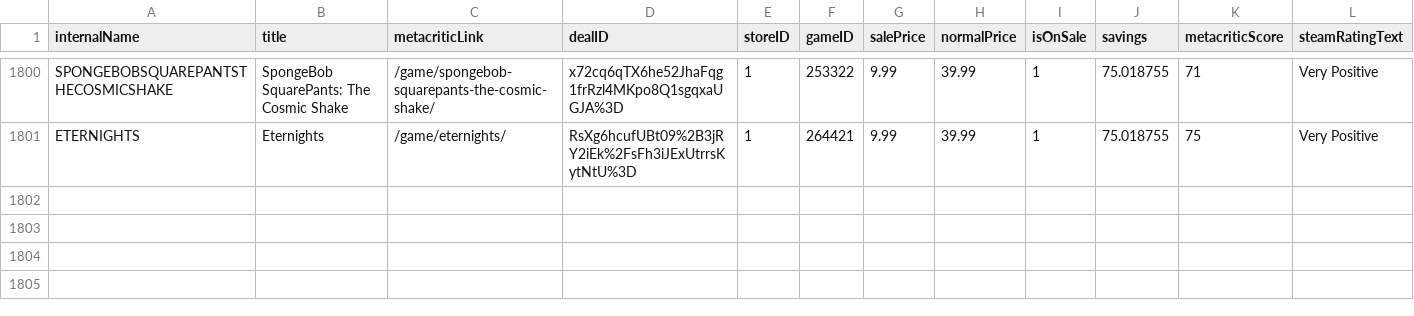
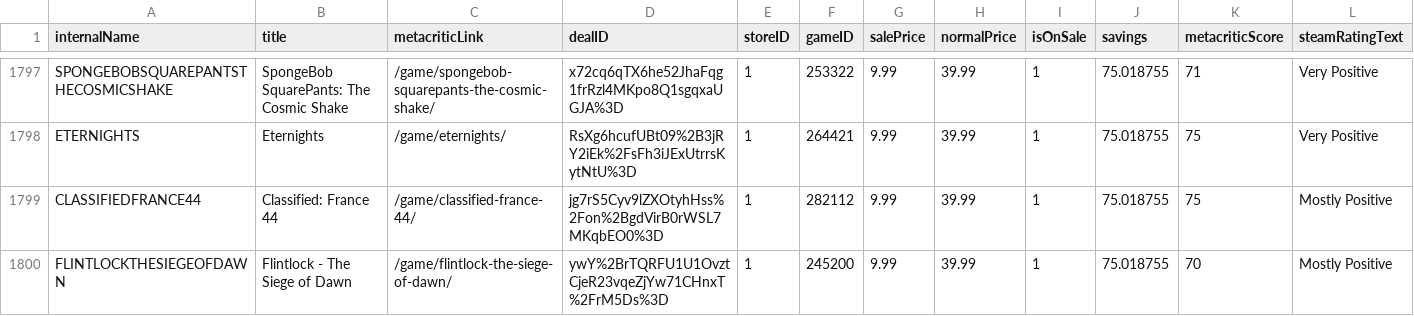
Before and after one commit to haiyib/foundations-final-project, a CSV file: cheapshark_updated.csv, drawn as a sheet; only a part is shown, gaps mark what is left out; rows hold the shown columns only; the diff covers the shown part only; the diff names each change by its address in the sheet, - before the commit and + after, or states it on an @@ line.

```diff
--- a/cheapshark_updated.csv
+++ b/cheapshark_updated.csv
+row 1799: CLASSIFIEDFRANCE44 | Classified: France 44 | /game/classified-france-44/ | jg7rS5Cyv9lZXOtyhHss%2Fon%2BgdVirB0rWSL7MKqbEO0%3D | 1 | 282112 | 9.99 | 39.99 | 1 | 75.018755 | 75 | Mostly Positive
+row 1800: FLINTLOCKTHESIEGEOFDAWN | Flintlock - The Siege of Dawn | /game/flintlock-the-siege-of-dawn/ | ywY%2BrTQRFU1U1OvztCjeR23vqeZjYw71CHnxT%2FrM5Ds%3D | 1 | 245200 | 9.99 | 39.99 | 1 | 75.018755 | 70 | Mostly Positive
```
Also changed, not shown: 2 added rows, 4 removed rows and 4 edited cells elsewhere in this file, steam_deals_top20_rangeplot.csv, 1 other file.
